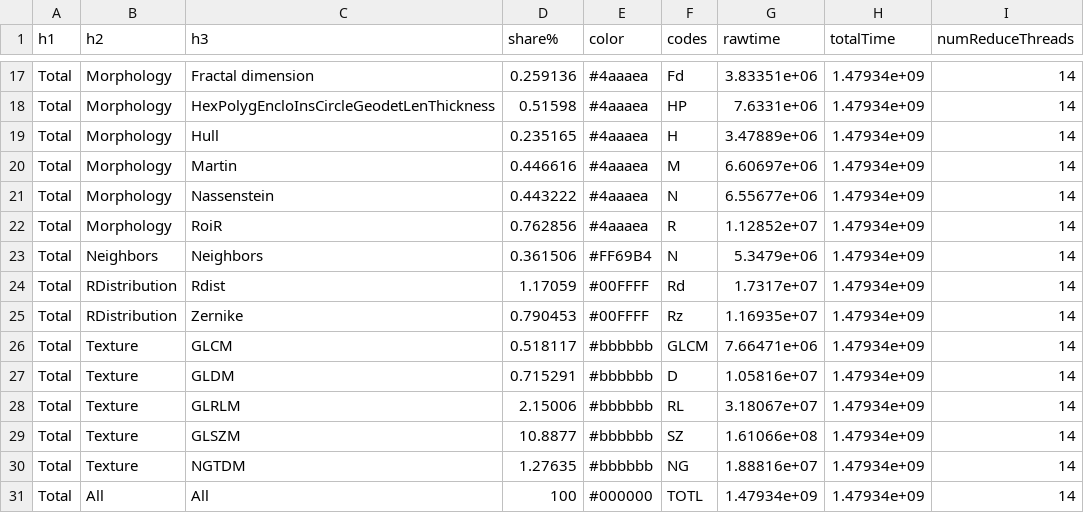
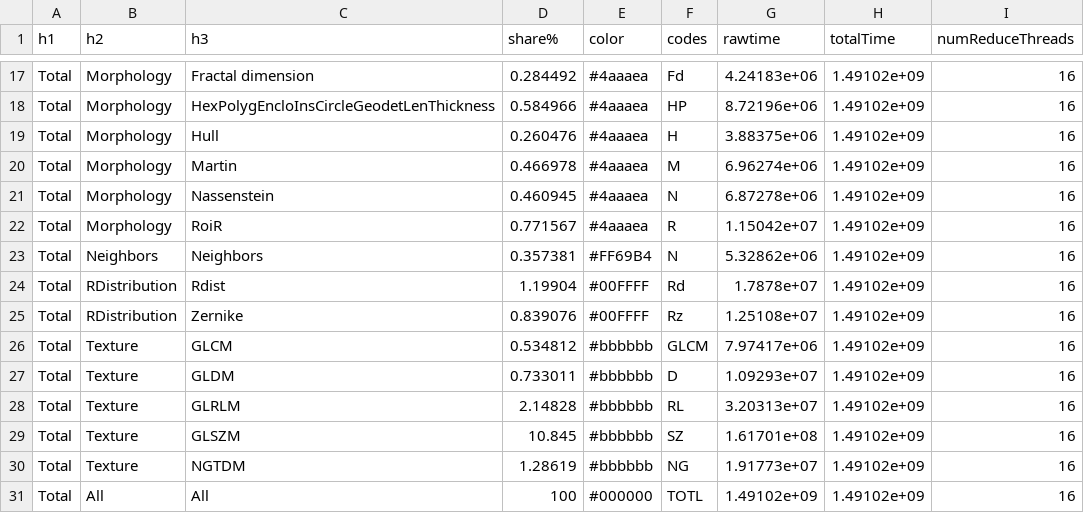
Before and after one commit to friskluft/benchmarks, a CSV file: nyxus-multicore/OUT1/detailedtiming_.csv, drawn as a sheet; only a part is shown, gaps mark what is left out; the diff covers the shown part only.

```diff
--- a/nyxus-multicore/OUT1/detailedtiming_.csv
+++ b/nyxus-multicore/OUT1/detailedtiming_.csv
@@ -17,15 +17,15 @@
-"Total","Morphology","Fractal dimension","0.259136","#4aaaea","Fd","3.83351e+06","1.47934e+09","14"
-"Total","Morphology","HexPolygEncloInsCircleGeodetLenThickness","0.51598","#4aaaea","HP","7.6331e+06","1.47934e+09","14"
-"Total","Morphology","Hull","0.235165","#4aaaea","H","3.47889e+06","1.47934e+09","14"
-"Total","Morphology","Martin","0.446616","#4aaaea","M","6.60697e+06","1.47934e+09","14"
-"Total","Morphology","Nassenstein","0.443222","#4aaaea","N","6.55677e+06","1.47934e+09","14"
-"Total","Morphology","RoiR","0.762856","#4aaaea","R","1.12852e+07","1.47934e+09","14"
-"Total","Neighbors","Neighbors","0.361506","#FF69B4","N","5.3479e+06","1.47934e+09","14"
-"Total","RDistribution","Rdist","1.17059","#00FFFF","Rd","1.7317e+07","1.47934e+09","14"
-"Total","RDistribution","Zernike","0.790453","#00FFFF","Rz","1.16935e+07","1.47934e+09","14"
-"Total","Texture","GLCM","0.518117","#bbbbbb","GLCM","7.66471e+06","1.47934e+09","14"
-"Total","Texture","GLDM","0.715291","#bbbbbb","D","1.05816e+07","1.47934e+09","14"
-"Total","Texture","GLRLM","2.15006","#bbbbbb","RL","3.18067e+07","1.47934e+09","14"
-"Total","Texture","GLSZM","10.8877","#bbbbbb","SZ","1.61066e+08","1.47934e+09","14"
-"Total","Texture","NGTDM","1.27635","#bbbbbb","NG","1.88816e+07","1.47934e+09","14"
-"Total","All","All","100","#000000","TOTL","1.47934e+09","1.47934e+09","14"
+"Total","Morphology","Fractal dimension","0.284492","#4aaaea","Fd","4.24183e+06","1.49102e+09","16"
+"Total","Morphology","HexPolygEncloInsCircleGeodetLenThickness","0.584966","#4aaaea","HP","8.72196e+06","1.49102e+09","16"
+"Total","Morphology","Hull","0.260476","#4aaaea","H","3.88375e+06","1.49102e+09","16"
+"Total","Morphology","Martin","0.466978","#4aaaea","M","6.96274e+06","1.49102e+09","16"
+"Total","Morphology","Nassenstein","0.460945","#4aaaea","N","6.87278e+06","1.49102e+09","16"
+"Total","Morphology","RoiR","0.771567","#4aaaea","R","1.15042e+07","1.49102e+09","16"
+"Total","Neighbors","Neighbors","0.357381","#FF69B4","N","5.32862e+06","1.49102e+09","16"
+"Total","RDistribution","Rdist","1.19904","#00FFFF","Rd","1.7878e+07","1.49102e+09","16"
+"Total","RDistribution","Zernike","0.839076","#00FFFF","Rz","1.25108e+07","1.49102e+09","16"
+"Total","Texture","GLCM","0.534812","#bbbbbb","GLCM","7.97417e+06","1.49102e+09","16"
+"Total","Texture","GLDM","0.733011","#bbbbbb","D","1.09293e+07","1.49102e+09","16"
+"Total","Texture","GLRLM","2.14828","#bbbbbb","RL","3.20313e+07","1.49102e+09","16"
+"Total","Texture","GLSZM","10.845","#bbbbbb","SZ","1.61701e+08","1.49102e+09","16"
+"Total","Texture","NGTDM","1.28619","#bbbbbb","NG","1.91773e+07","1.49102e+09","16"
+"Total","All","All","100","#000000","TOTL","1.49102e+09","1.49102e+09","16"
```
Also changed, not shown: 60 edited cells elsewhere in this file, 1 other file.
